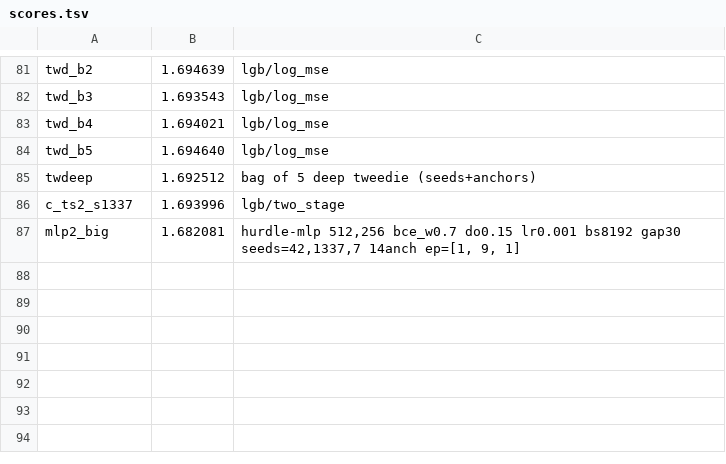
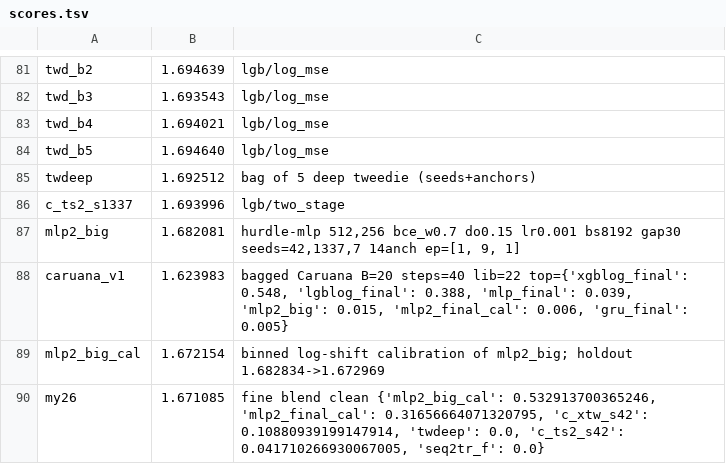
Before and after one commit to Kondachello/e-cup, a TSV file: work/reports/scores.tsv, drawn as a sheet; only a part is shown, gaps mark what is left out; the diff names each change by its address in the sheet, - before the commit and + after, or states it on an @@ line.

```diff
--- a/work/reports/scores.tsv
+++ b/work/reports/scores.tsv
+row 88: caruana_v1 | 1.623983 | bagged Caruana B=20 steps=40 lib=22 top={'xgblog_final': 0.548, 'lgblog_final': 0.388, 'mlp_final': 0.039, 'mlp2_big': 0.015, 'mlp2_final_cal': 0.006, 'gru_final': 0.005}
+row 89: mlp2_big_cal | 1.672154 | binned log-shift calibration of mlp2_big; holdout 1.682834->1.672969
+row 90: my26 | 1.671085 | fine blend clean {'mlp2_big_cal': 0.532913700365246, 'mlp2_final_cal': 0.31656664071320795, 'c_xtw_s42': 0.10880939199147914, 'twdeep': 0.0, 'c_ts2_s42': 0.041710266930067005, 'seq2tr_f': 0.0}
```
Also changed, not shown: 11 other files.
